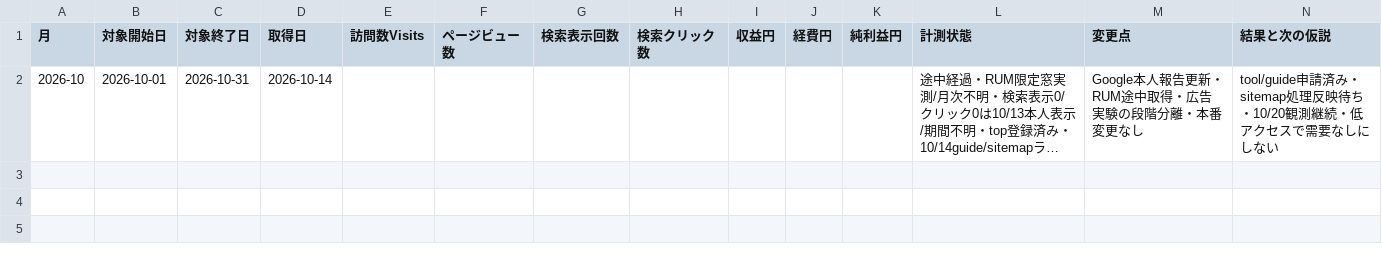
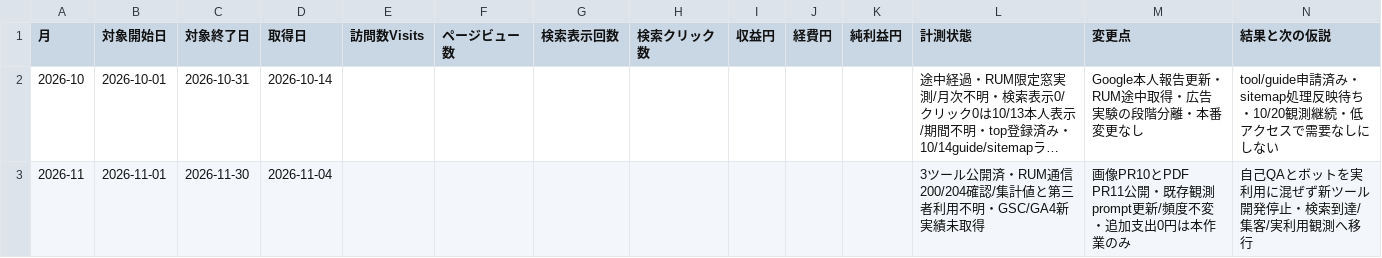
Before and after one commit to MM20261010/columns-lab, a CSV file: docs/kpi.csv, drawn as a sheet; long unchanged cells end in …; the diff names each change by its address in the sheet, - before the commit and + after, or states it on an @@ line.

```diff
--- a/docs/kpi.csv
+++ b/docs/kpi.csv
+row 3: 2026-11 | 2026-11-01 | 2026-11-30 | 2026-11-04 |  |  |  |  |  |  |  | 3ツール公開済・RUM通信200/204確認/集計値と第三者利用不明・GSC/GA4新実績未取得 | 画像PR10とPDF PR11公開・既存観測prompt更新/頻度不変・追加支出0円は本作業のみ | 自己QAとボットを実利用に混ぜず新ツール開発停止・検索到達/集客/実利用観測へ移行
```
Also changed, not shown: 5 other files.
